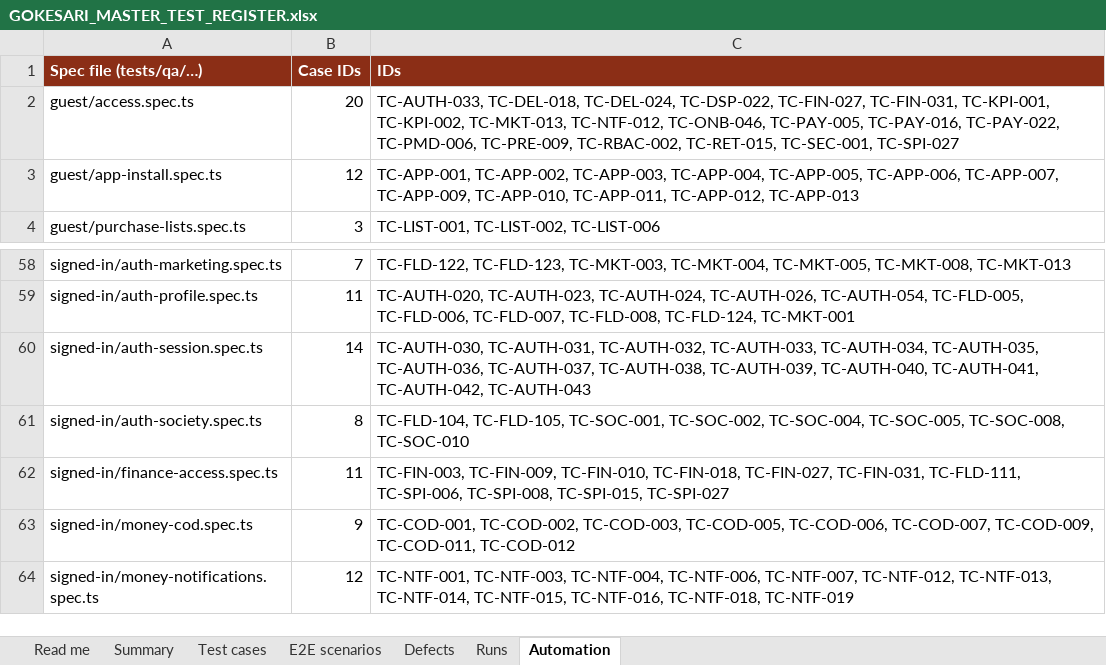
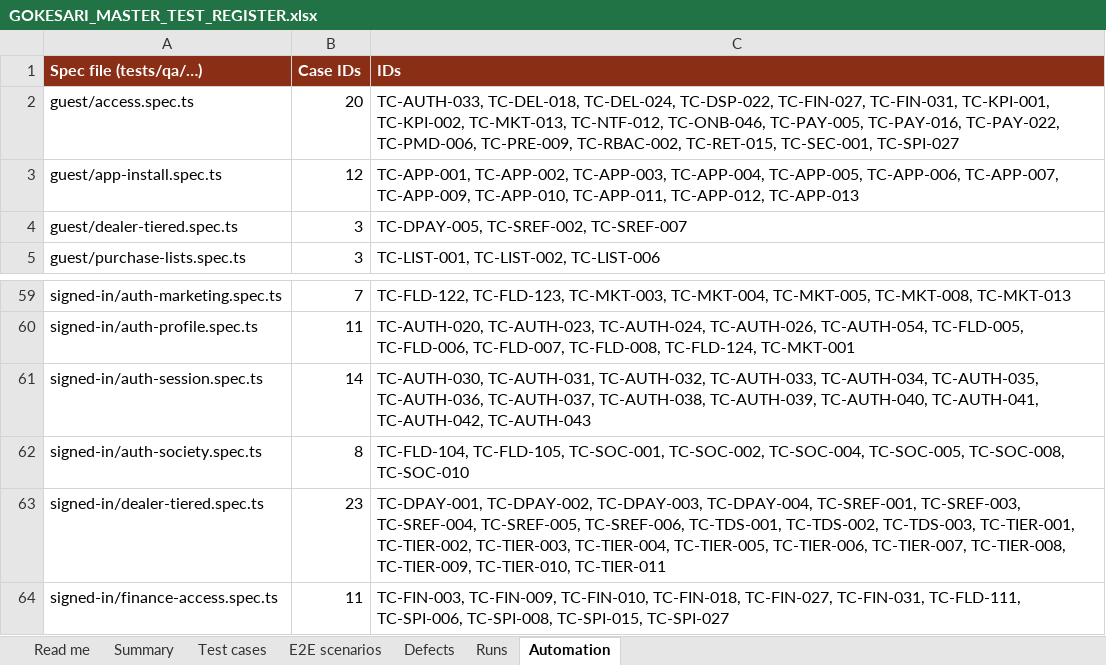
Before and after one commit to sanjaymorankar-debug/GoKesari, an Excel workbook: docs/testing/GOKESARI_MASTER_TEST_REGISTER.xlsx, sheet Automation, drawn as a sheet; only a part is shown, gaps mark what is left out; the shorter side is filled out with more unchanged rows; values as stored, in another font and other column widths than the file's, no borders; the diff names each change by its address in the sheet, - before the commit and + after, or states it on an @@ line.

```diff
--- a/docs/testing/GOKESARI_MASTER_TEST_REGISTER.xlsx (sheet Automation)
+++ b/docs/testing/GOKESARI_MASTER_TEST_REGISTER.xlsx (sheet Automation)
+row 4: guest/dealer-tiered.spec.ts | 3 | TC-DPAY-005, TC-SREF-002, TC-SREF-007
+row 63: signed-in/dealer-tiered.spec.ts | 23 | TC-DPAY-001, TC-DPAY-002, TC-DPAY-003, TC-DPAY-004, TC-SREF-001, TC-SREF-003, TC-SREF-004, TC-SREF-005, TC-SREF-006, TC-TDS-001, TC-TDS-002, TC-TDS-003, TC-TIER-001, TC-TIER-002, TC-TIER-003, TC-TIER-004, TC-TIER-005, TC-TIER-006, TC-TIER-007, TC-TIER-008, TC-TIER-009, TC-TIER-010, TC-TIER-011
```
Also changed, not shown: sheet Test cases, sheet Defects, sheet Runs, sheet Summary, sheet E2E scenarios, sheet Read me, test-cases.xlsx, 4 other files.
